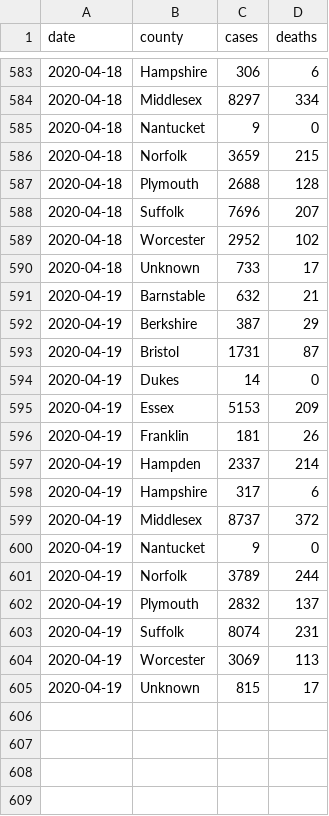
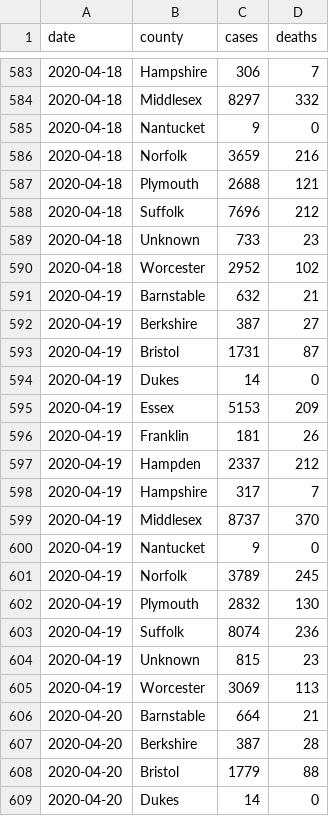
Before and after one commit to russellsamora/covid-ma, a CSV file: src/data/ma.csv, drawn as a sheet; only a part is shown, gaps mark what is left out; the diff covers the shown part only.

```diff
--- a/src/data/ma.csv
+++ b/src/data/ma.csv
@@ -583,11 +583,11 @@ date,county,cases,deaths
-2020-04-18,Hampshire,306,6
-2020-04-18,Middlesex,8297,334
+2020-04-18,Hampshire,306,7
+2020-04-18,Middlesex,8297,332
 2020-04-18,Nantucket,9,0
-2020-04-18,Norfolk,3659,215
-2020-04-18,Plymouth,2688,128
-2020-04-18,Suffolk,7696,207
+2020-04-18,Norfolk,3659,216
+2020-04-18,Plymouth,2688,121
+2020-04-18,Suffolk,7696,212
+2020-04-18,Unknown,733,23
 2020-04-18,Worcester,2952,102
-2020-04-18,Unknown,733,17
 2020-04-19,Barnstable,632,21
-2020-04-19,Berkshire,387,29
+2020-04-19,Berkshire,387,27
 2020-04-19,Bristol,1731,87
@@ -596,10 +596,14 @@ date,county,cases,deaths
 2020-04-19,Franklin,181,26
-2020-04-19,Hampden,2337,214
-2020-04-19,Hampshire,317,6
-2020-04-19,Middlesex,8737,372
+2020-04-19,Hampden,2337,212
+2020-04-19,Hampshire,317,7
+2020-04-19,Middlesex,8737,370
 2020-04-19,Nantucket,9,0
-2020-04-19,Norfolk,3789,244
-2020-04-19,Plymouth,2832,137
-2020-04-19,Suffolk,8074,231
+2020-04-19,Norfolk,3789,245
+2020-04-19,Plymouth,2832,130
+2020-04-19,Suffolk,8074,236
+2020-04-19,Unknown,815,23
 2020-04-19,Worcester,3069,113
-2020-04-19,Unknown,815,17
+2020-04-20,Barnstable,664,21
+2020-04-20,Berkshire,387,28
+2020-04-20,Bristol,1779,88
+2020-04-20,Dukes,14,0
```
Also changed, not shown: 29 added rows, 3 removed rows, 1 moved row and 23 edited cells elsewhere in this file, 5 other files.
